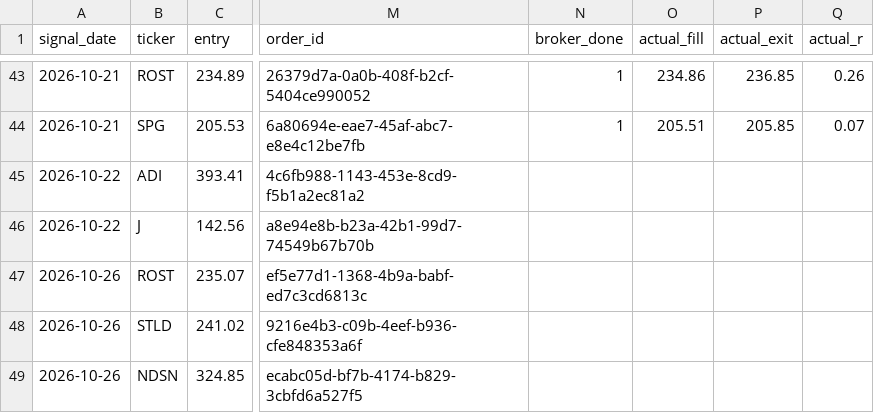
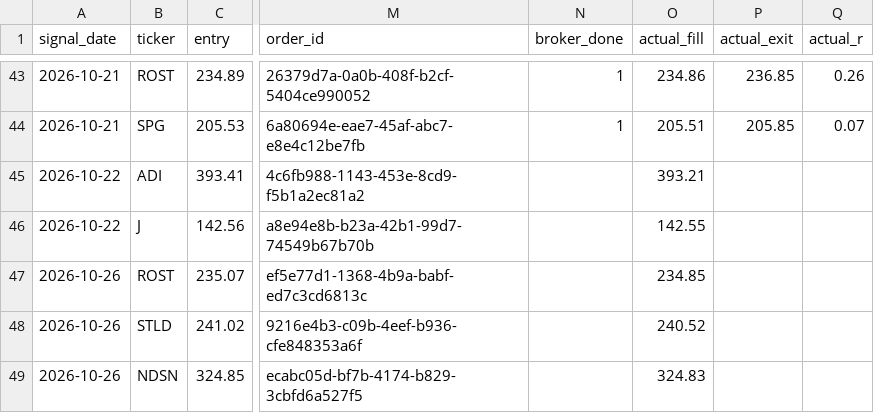
Before and after one commit to vardirotem-max/stock-agent, a CSV file: signals_log.csv, drawn as a sheet; only a part is shown, gaps mark what is left out; the diff names each change by its address in the sheet, - before the commit and + after, or states it on an @@ line.

```diff
--- a/signals_log.csv
+++ b/signals_log.csv
-O45 (actual_fill): (empty)
+O45 (actual_fill): 393.21
-O46 (actual_fill): (empty)
+O46 (actual_fill): 142.55
-O47 (actual_fill): (empty)
+O47 (actual_fill): 234.85
-O48 (actual_fill): (empty)
+O48 (actual_fill): 240.52
-O49 (actual_fill): (empty)
+O49 (actual_fill): 324.83
```
Also changed, not shown: 3 other files.
